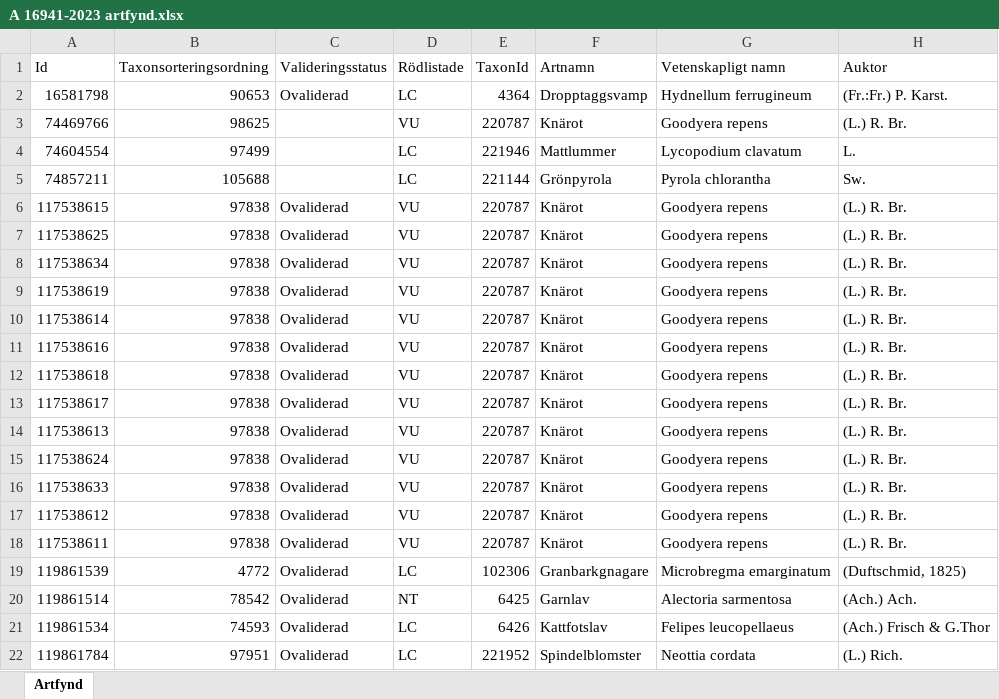
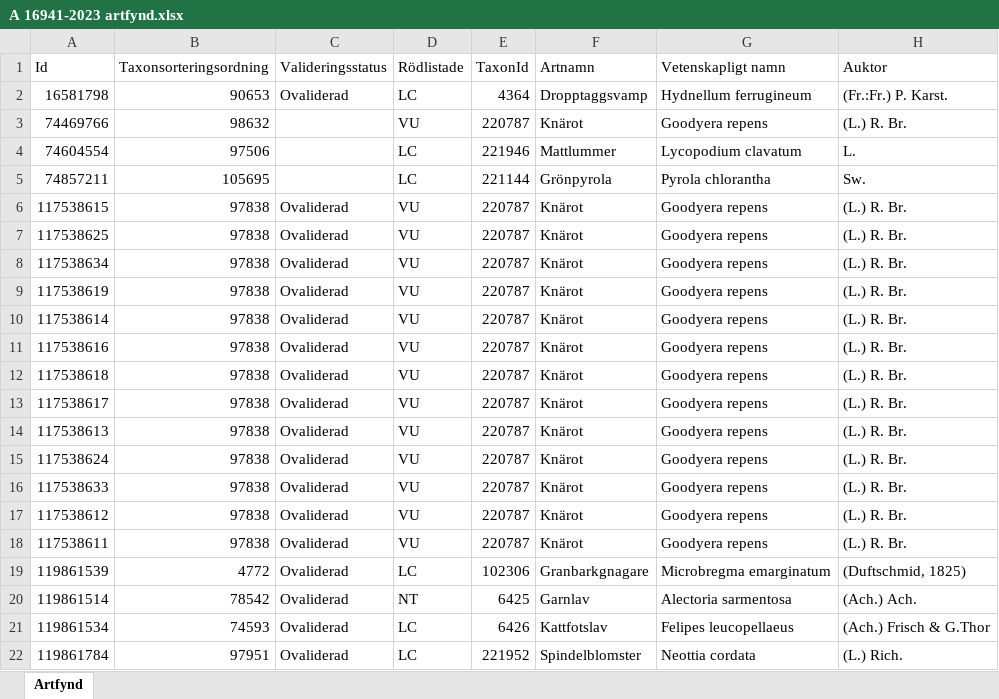
Before and after one commit to klasma/Logging_0665, an Excel workbook: artfynd/A 16941-2023 artfynd.xlsx, sheet Artfynd, drawn as a sheet; only a part is shown; values as stored, in another font and other column widths than the file's, no borders; the diff names each change by its address in the sheet, - before the commit and + after, or states it on an @@ line.

```diff
--- a/artfynd/A 16941-2023 artfynd.xlsx (sheet Artfynd)
+++ b/artfynd/A 16941-2023 artfynd.xlsx (sheet Artfynd)
-B3 (Taxonsorteringsordning): 98625
+B3 (Taxonsorteringsordning): 98632
-B4 (Taxonsorteringsordning): 97499
+B4 (Taxonsorteringsordning): 97506
-B5 (Taxonsorteringsordning): 105688
+B5 (Taxonsorteringsordning): 105695
```
Also changed, not shown: artfynd/A 25653-2024 artfynd.xlsx, artfynd/A 28929-2023 artfynd.xlsx, 45 other files.
